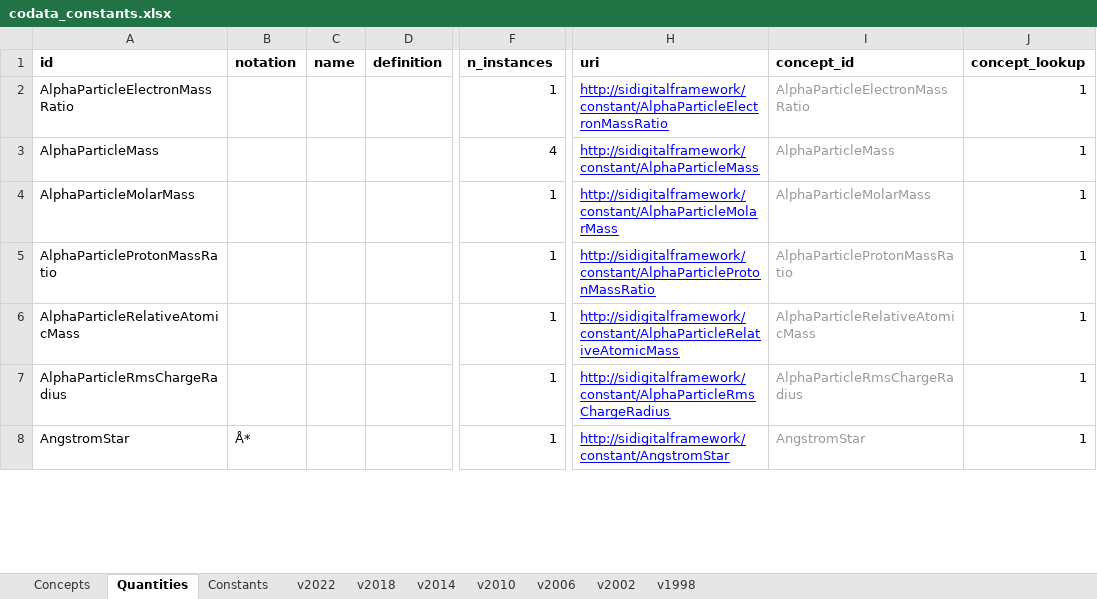
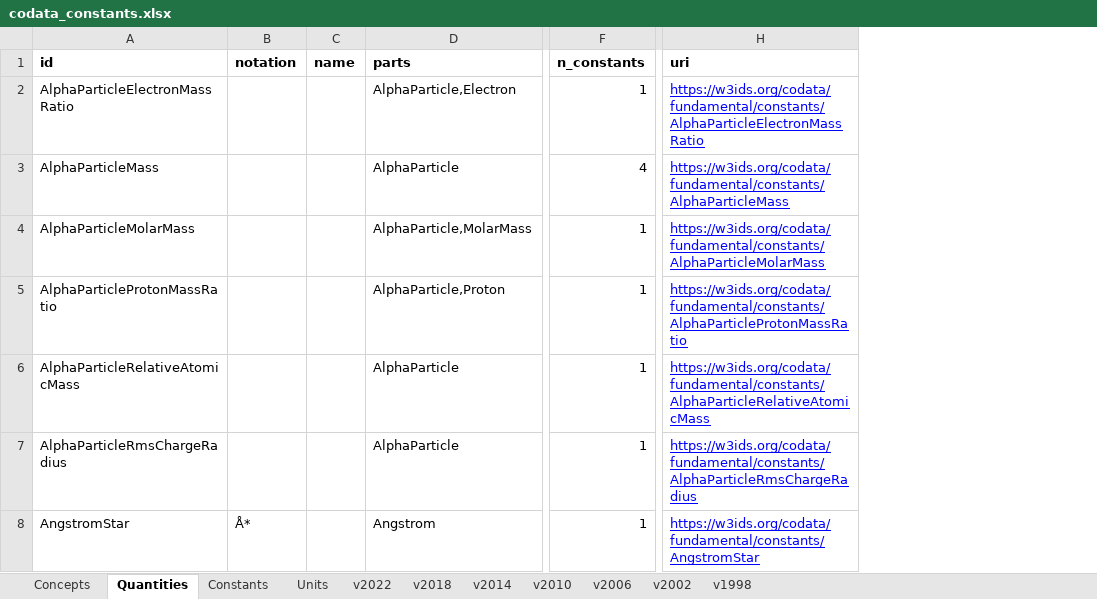
Before and after one commit to codata/drum-constants, an Excel workbook: utils/codata_constants.xlsx, sheet Quantities, drawn as a sheet; only a part is shown, gaps mark what is left out; values as stored, in another font and other column widths than the file's, no borders; charts and pictures not drawn; removed rows and columns are numbered as before the commit, all else as after; the diff covers the shown part only; the diff names each change by its address in the sheet, - before the commit and + after, or states it on an @@ line.

Commit message:
Add Units and several sheet adjustments

```diff
--- a/utils/codata_constants.xlsx (sheet Quantities)
+++ b/utils/codata_constants.xlsx (sheet Quantities)
+sheet tab: Units
-column D (definition), empty
+column D (parts), rows 2-8: AlphaParticle,Electron | AlphaParticle | AlphaParticle,MolarMass | AlphaParticle,Proton | AlphaParticle | AlphaParticle | Angstrom
-column I (concept_id), rows 2-8: AlphaParticleElectronMassRatio | AlphaParticleMass | AlphaParticleMolarMass | AlphaParticleProtonMassRatio | AlphaParticleRelativeAtomicMass | AlphaParticleRmsChargeRadius | AngstromStar
-column J (concept_lookup), rows 2-8: all 1
-F1: n_instances
+F1: n_constants
-H2 (uri): http://sidigitalframework/constant/AlphaParticleElectronMassRatio
+H2 (uri): https://w3ids.org/codata/fundamental/constants/AlphaParticleElectronMassRatio
-H3 (uri): http://sidigitalframework/constant/AlphaParticleMass
+H3 (uri): https://w3ids.org/codata/fundamental/constants/AlphaParticleMass
-H4 (uri): http://sidigitalframework/constant/AlphaParticleMolarMass
+H4 (uri): https://w3ids.org/codata/fundamental/constants/AlphaParticleMolarMass
-H5 (uri): http://sidigitalframework/constant/AlphaParticleProtonMassRatio
+H5 (uri): https://w3ids.org/codata/fundamental/constants/AlphaParticleProtonMassRatio
-H6 (uri): http://sidigitalframework/constant/AlphaParticleRelativeAtomicMass
+H6 (uri): https://w3ids.org/codata/fundamental/constants/AlphaParticleRelativeAtomicMass
-H7 (uri): http://sidigitalframework/constant/AlphaParticleRmsChargeRadius
+H7 (uri): https://w3ids.org/codata/fundamental/constants/AlphaParticleRmsChargeRadius
-H8 (uri): http://sidigitalframework/constant/AngstromStar
+H8 (uri): https://w3ids.org/codata/fundamental/constants/AngstromStar
```
Also changed, not shown: 294 edited cells elsewhere in this sheet, sheet Constants, sheet Concepts, sheet v2018, sheet v2006, sheet v2010, sheet v2014, 3 more sheets, formulas that keep their value, charts or pictures, 2 other files.
